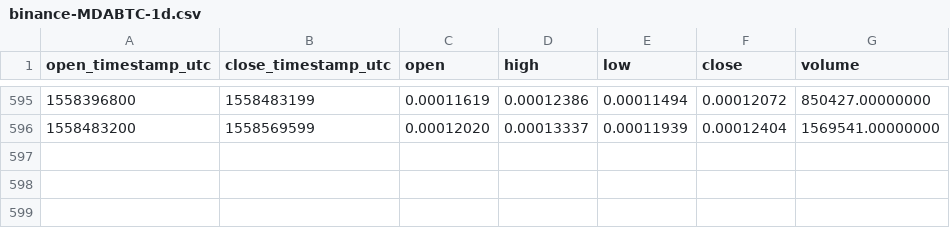
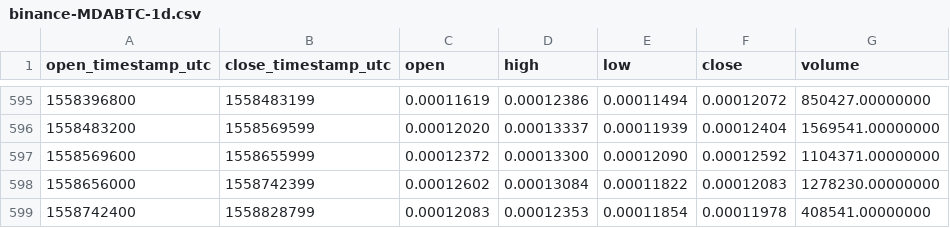
Before and after one commit to cryptobigbro/binance-MDABTC, a CSV file: binance-MDABTC-1d.csv, drawn as a sheet; only a part is shown, gaps mark what is left out.

Commit message:
Update OHLCV data.

```diff
--- a/binance-MDABTC-1d.csv
+++ b/binance-MDABTC-1d.csv
@@ -596 +596,4 @@ open_timestamp_utc,close_timestamp_utc,open,high,low,close,volume
 1558483200,1558569599,0.00012020,0.00013337,0.00011939,0.00012404,1569541.00000000
+1558569600,1558655999,0.00012372,0.00013300,0.00012090,0.00012592,1104371.00000000
+1558656000,1558742399,0.00012602,0.00013084,0.00011822,0.00012083,1278230.00000000
+1558742400,1558828799,0.00012083,0.00012353,0.00011854,0.00011978,408541.00000000
```
Also changed, not shown: 1 other file.
